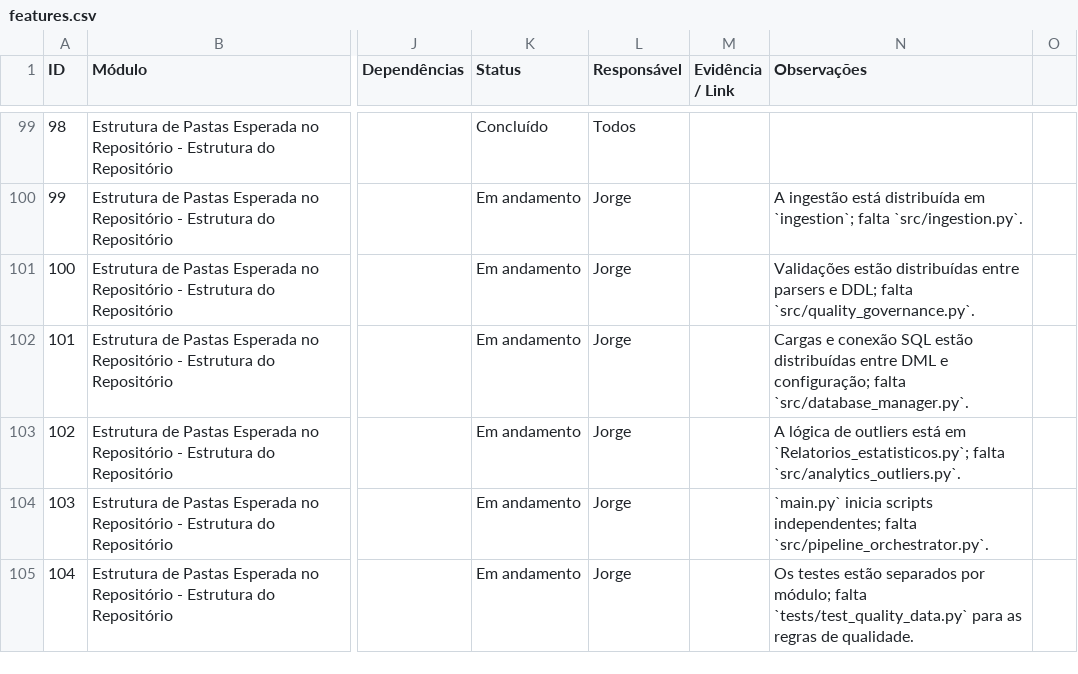
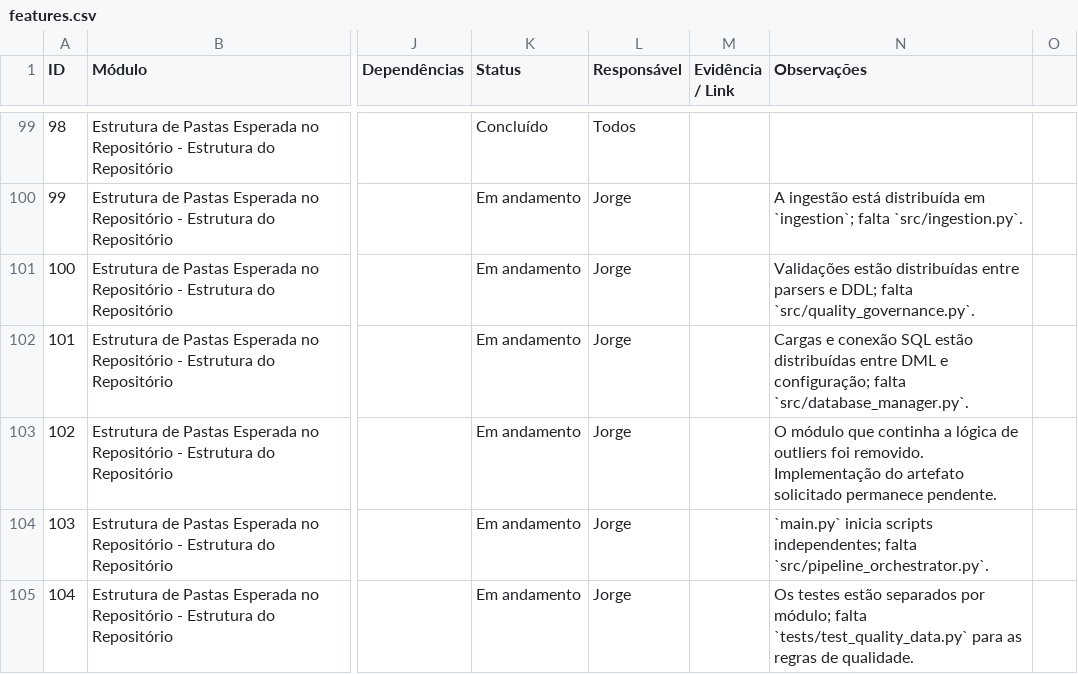
Before and after one commit to karintialuisa/meteorological-pycorders, a CSV file: features.csv, drawn as a sheet; only a part is shown, gaps mark what is left out; the diff covers the shown part only; the diff names each change by its address in the sheet, - before the commit and + after, or states it on an @@ line.

```diff
--- a/features.csv
+++ b/features.csv
-N103 (Observações): A lógica de outliers está em `Relatorios_estatisticos.py`; falta `src/analytics_outliers.py`.
+N103 (Observações): O módulo que continha a lógica de outliers foi removido. Implementação do artefato solicitado permanece pendente.
```
Also changed, not shown: 26 edited cells elsewhere in this file, 23 other files.
